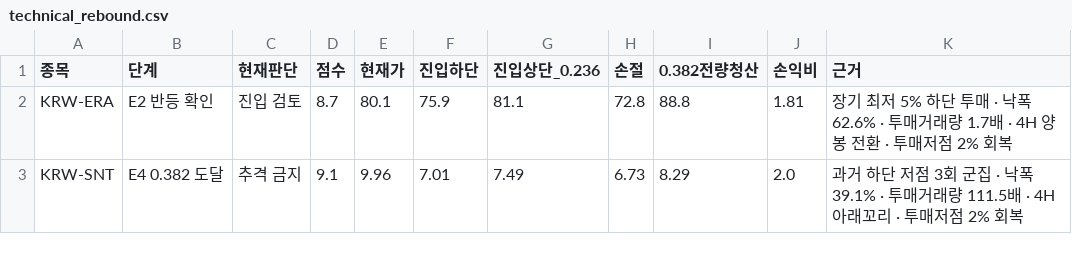
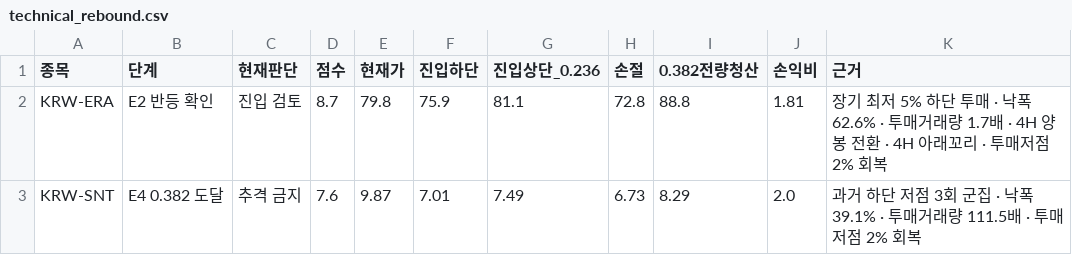
Before and after one commit to anna0205ms-stack/today-coin-explorer, a CSV file: outputs/technical_rebound.csv, drawn as a sheet.

```diff
--- a/outputs/technical_rebound.csv
+++ b/outputs/technical_rebound.csv
@@ -1,3 +1,3 @@
 종목,단계,현재판단,점수,현재가,진입하단,진입상단_0.236,손절,0.382전량청산,손익비,근거
-KRW-ERA,E2 반등 확인,진입 검토,8.7,80.1,75.9,81.1,72.8,88.8,1.81,장기 최저 5% 하단 투매 · 낙폭 62.6% · 투매거래량 1.7배 · 4H 양봉 전환 · 투매저점 2% 회복
-KRW-SNT,E4 0.382 도달,추격 금지,9.1,9.96,7.01,7.49,6.73,8.29,2.0,과거 하단 저점 3회 군집 · 낙폭 39.1% · 투매거래량 111.5배 · 4H 아래꼬리 · 투매저점 2% 회복
+KRW-ERA,E2 반등 확인,진입 검토,8.7,79.8,75.9,81.1,72.8,88.8,1.81,장기 최저 5% 하단 투매 · 낙폭 62.6% · 투매거래량 1.7배 · 4H 양봉 전환 · 4H 아래꼬리 · 투매저점 2% 회복
+KRW-SNT,E4 0.382 도달,추격 금지,7.6,9.87,7.01,7.49,6.73,8.29,2.0,과거 하단 저점 3회 군집 · 낙폭 39.1% · 투매거래량 111.5배 · 투매저점 2% 회복
```
Also changed, not shown: outputs/latest_scan.csv, outputs/pre_breakout_reclaim.csv, 36 other files.
